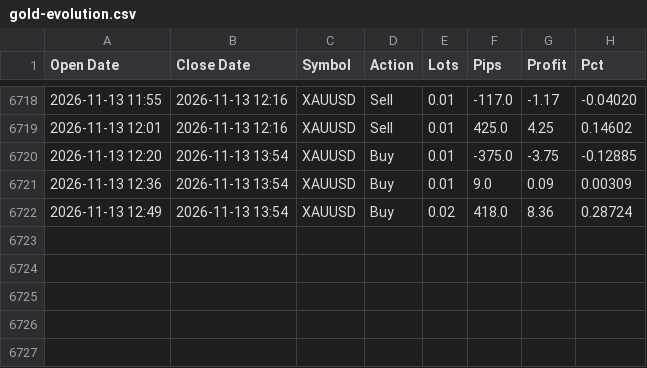
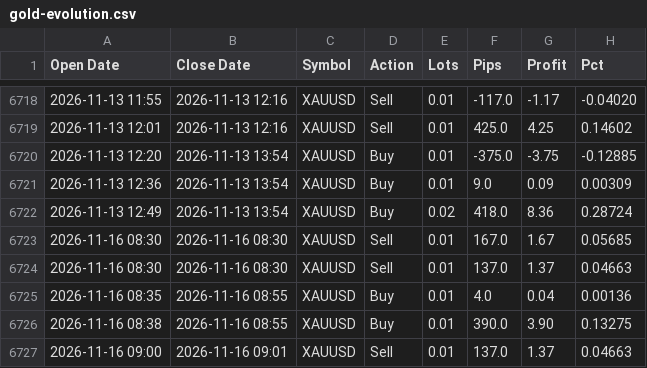
Before and after one commit to Golden-Dave/Trading, a CSV file: data/gold-evolution.csv, drawn as a sheet; only a part is shown, gaps mark what is left out; the diff names each change by its address in the sheet, - before the commit and + after, or states it on an @@ line.

```diff
--- a/data/gold-evolution.csv
+++ b/data/gold-evolution.csv
+row 6723: 2026-11-16 08:30 | 2026-11-16 08:30 | XAUUSD | Sell | 0.01 | 167.0 | 1.67 | 0.05685
+row 6724: 2026-11-16 08:30 | 2026-11-16 08:30 | XAUUSD | Sell | 0.01 | 137.0 | 1.37 | 0.04663
+row 6725: 2026-11-16 08:35 | 2026-11-16 08:55 | XAUUSD | Buy | 0.01 | 4.0 | 0.04 | 0.00136
+row 6726: 2026-11-16 08:38 | 2026-11-16 08:55 | XAUUSD | Buy | 0.01 | 390.0 | 3.90 | 0.13275
+row 6727: 2026-11-16 09:00 | 2026-11-16 09:01 | XAUUSD | Sell | 0.01 | 137.0 | 1.37 | 0.04663
```
Also changed, not shown: data/gold-evolution-growth.csv.
